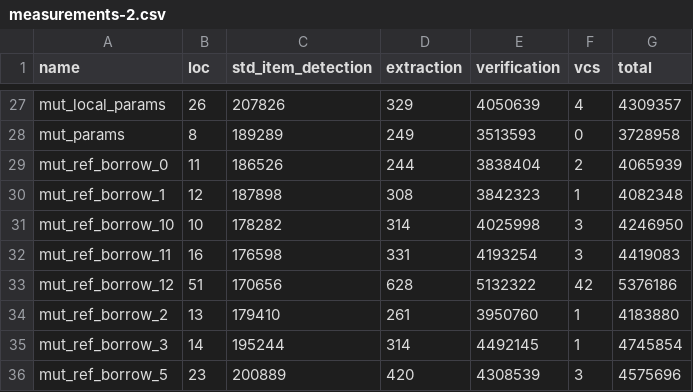
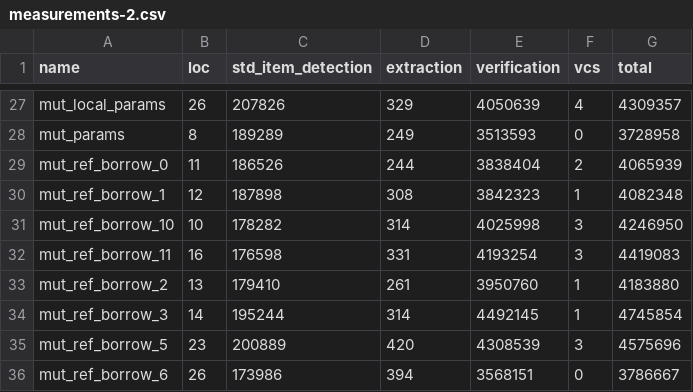
Before and after one commit to yannbolliger/rust-stainless-thesis-report, a CSV file: thesis-report/src/measurements/measurements-2.csv, drawn as a sheet; only a part is shown, gaps mark what is left out; the shorter side is filled out with more unchanged rows; the diff names each change by its address in the sheet, - before the commit and + after, or states it on an @@ line.

```diff
--- a/thesis-report/src/measurements/measurements-2.csv
+++ b/thesis-report/src/measurements/measurements-2.csv
-row 33: mut_ref_borrow_12 | 51 | 170656 | 628 | 5132322 | 42 | 5376186
```
Also changed, not shown: thesis-report/src/measurements/measurements-1.csv, thesis-report/src/measurements/measurements-3.csv, 8 other files.
